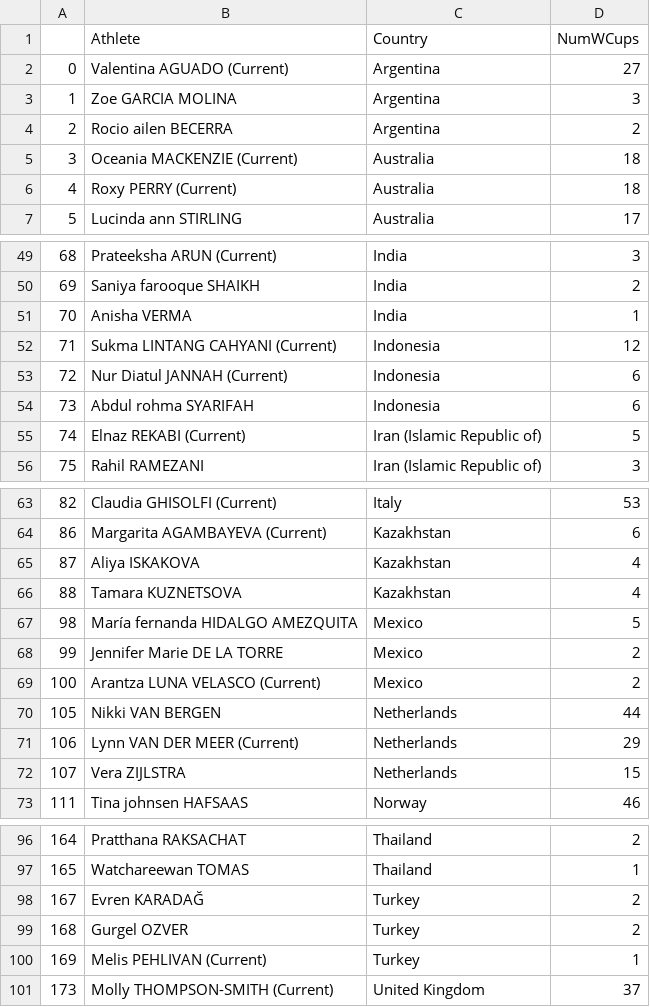
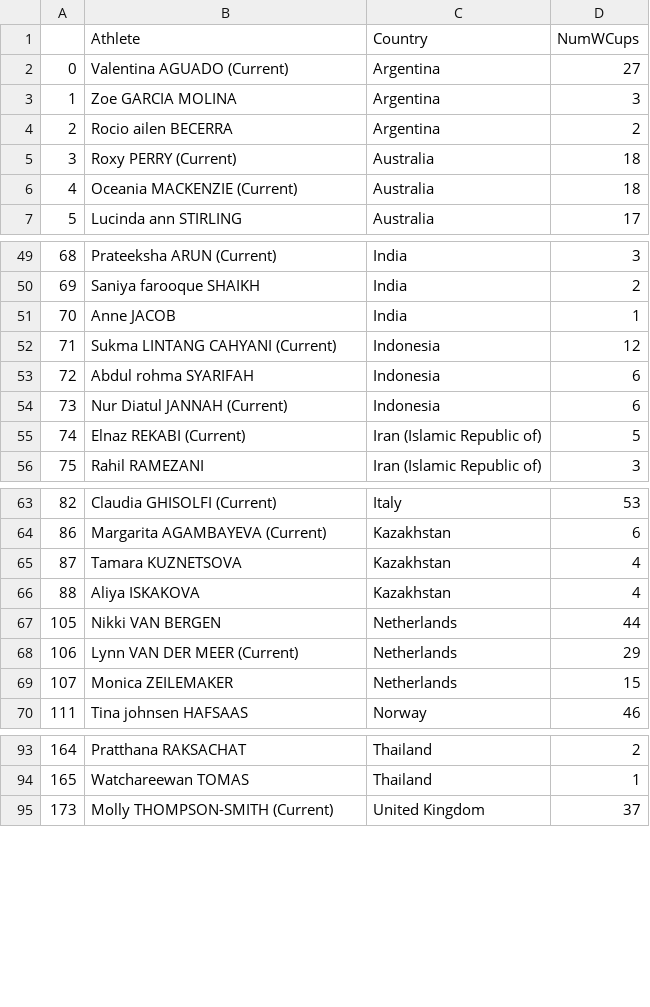
Before and after one commit to paulhighams/ifsc-analysis, a CSV file: WorldCups/report_files/Number_of_Lead_World_Cups_attended_by_Country_female_Top_3.csv, drawn as a sheet; only a part is shown, gaps mark what is left out; the diff covers the shown part only.

```diff
--- a/WorldCups/report_files/Number_of_Lead_World_Cups_attended_by_Country_female_Top_3.csv
+++ b/WorldCups/report_files/Number_of_Lead_World_Cups_attended_by_Country_female_Top_3.csv
@@ -4,4 +4,4 @@
 2,Rocio ailen BECERRA,Argentina,2
-3,Oceania MACKENZIE (Current),Australia,18
-4,Roxy PERRY (Current),Australia,18
+3,Roxy PERRY (Current),Australia,18
+4,Oceania MACKENZIE (Current),Australia,18
 5,Lucinda ann STIRLING,Australia,17
@@ -50,6 +50,6 @@
 69,Saniya farooque SHAIKH,India,2
-70,Anisha VERMA,India,1
+70,Anne JACOB,India,1
 71,Sukma LINTANG CAHYANI (Current),Indonesia,12
-72,Nur Diatul JANNAH (Current),Indonesia,6
-73,Abdul rohma SYARIFAH,Indonesia,6
+72,Abdul rohma SYARIFAH,Indonesia,6
+73,Nur Diatul JANNAH (Current),Indonesia,6
 74,Elnaz REKABI (Current),Iran (Islamic Republic of),5
@@ -64,10 +64,7 @@
 86,Margarita AGAMBAYEVA (Current),Kazakhstan,6
-87,Aliya ISKAKOVA,Kazakhstan,4
-88,Tamara KUZNETSOVA,Kazakhstan,4
-98,María fernanda HIDALGO AMEZQUITA,Mexico,5
-99,Jennifer Marie DE LA TORRE,Mexico,2
-100,Arantza LUNA VELASCO (Current),Mexico,2
+87,Tamara KUZNETSOVA,Kazakhstan,4
+88,Aliya ISKAKOVA,Kazakhstan,4
 105,Nikki VAN BERGEN,Netherlands,44
 106,Lynn VAN DER MEER (Current),Netherlands,29
-107,Vera ZIJLSTRA,Netherlands,15
+107,Monica ZEILEMAKER,Netherlands,15
 111,Tina johnsen HAFSAAS,Norway,46
@@ -97,5 +94,2 @@
 165,Watchareewan TOMAS,Thailand,1
-167,Evren KARADAĞ,Turkey,2
-168,Gurgel OZVER,Turkey,2
-169,Melis PEHLIVAN (Current),Turkey,1
 173,Molly THOMPSON-SMITH (Current),United Kingdom,37
```
Also changed, not shown: 7 edited cells elsewhere in this file, WorldCups/report_files/Number_of_Boulder_World_Cups_attended_female_Top_20.csv, WorldCups/report_files/Number_of_Boulder_World_Cups_attended_male_Top_20.csv, 36 other files.
